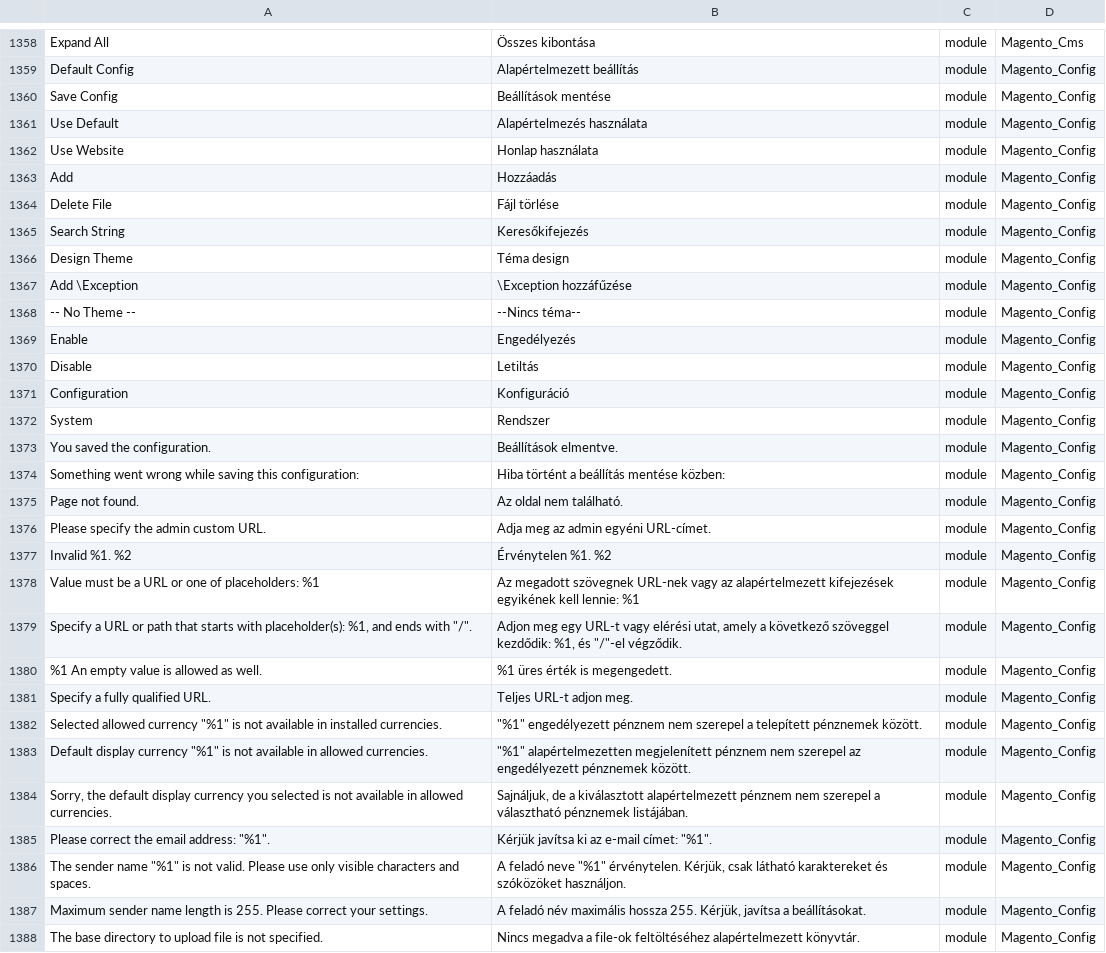
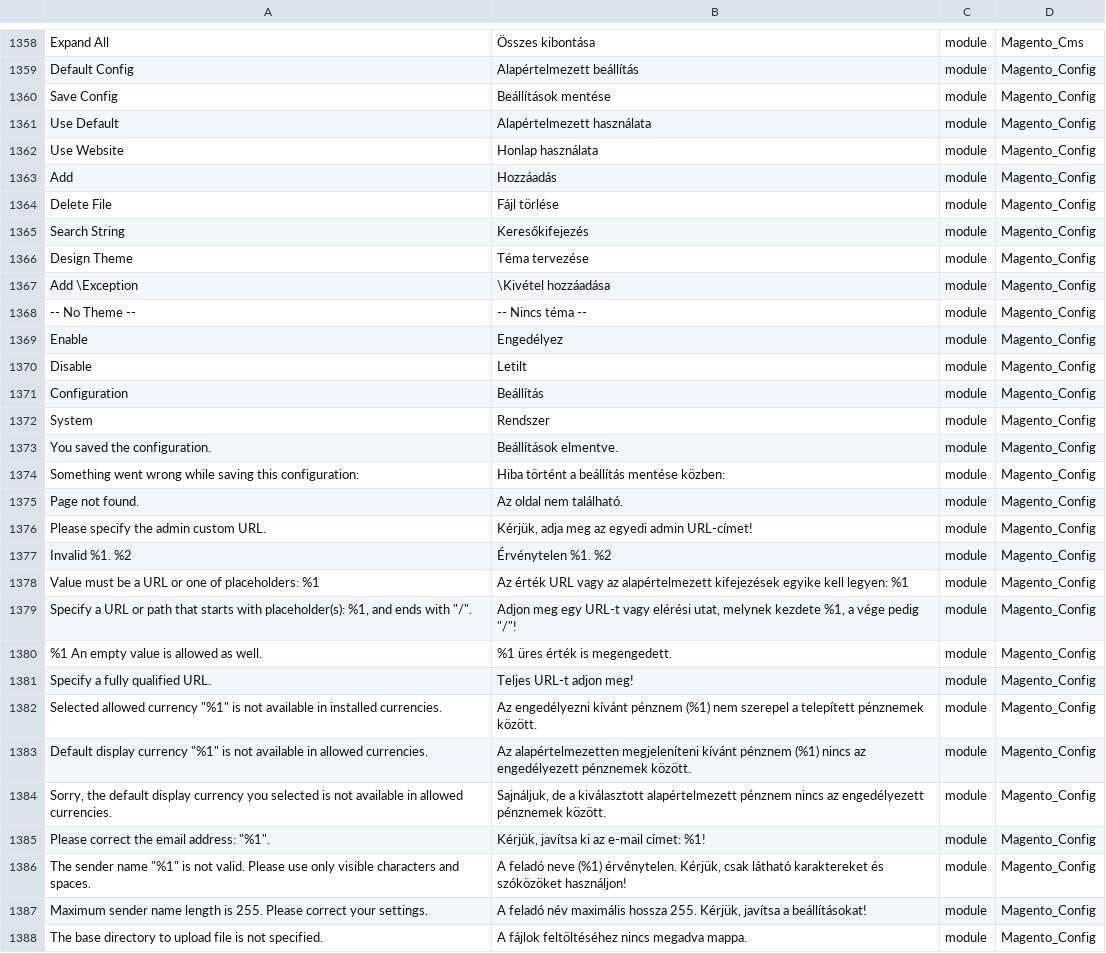
Before and after one commit to Magento2Translations/language_hu_hu, a CSV file: hu_HU.csv, drawn as a sheet; only a part is shown, gaps mark what is left out; the diff covers the shown part only; the diff names each change by its address in the sheet, - before the commit and + after, or states it on an @@ line.

```diff
--- a/hu_HU.csv
+++ b/hu_HU.csv
-B1361: Alapértelmezés használata
+B1361: Alapértelmezett használata
-B1366: Téma design
+B1366: Téma tervezése
-B1367: \Exception hozzáfűzése
+B1367: \Kivétel hozzáadása
-B1368: --Nincs téma--
+B1368: -- Nincs téma --
-B1369: Engedélyezés
+B1369: Engedélyez
-B1370: Letiltás
+B1370: Letilt
-B1371: Konfiguráció
+B1371: Beállítás
-B1376: Adja meg az admin egyéni URL-címet.
+B1376: Kérjük, adja meg az egyedi admin URL-címet!
-B1378: Az megadott szövegnek URL-nek vagy az alapértelmezett kifejezések egyikének kell lennie: %1
+B1378: Az érték URL vagy az alapértelmezett kifejezések egyike kell legyen: %1
-B1379: …elérési utat, amely a következő szöveggel kezdődik: %1, és "/"-el végződik.
+B1379: …elérési utat, melynek kezdete %1, a vége pedig "/"!
-B1381: Teljes URL-t adjon meg.
+B1381: Teljes URL-t adjon meg!
-B1382: "%1" engedélyezett pénznem nem szerepel…
+B1382: Az engedélyezni kívánt pénznem (%1) nem szerepel…
-B1383: "%1" alapértelmezetten megjelenített pénznem nem szerepel az engedélyezett…
+B1383: Az alapértelmezetten megjeleníteni kívánt pénznem (%1) nincs az engedélyezett…
-B1384: …alapértelmezett pénznem nem szerepel a választható pénznemek listájában.
+B1384: …alapértelmezett pénznem nincs az engedélyezett pénznemek között.
-B1385: Kérjük javítsa ki az e-mail címet: "%1".
+B1385: Kérjük, javítsa ki az e-mail címet: %1!
-B1386: …feladó neve "%1" érvénytelen. Kérjük, csak látható karaktereket és szóközöket használjon.
+B1386: …feladó neve (%1) érvénytelen. Kérjük, csak látható karaktereket és szóközöket használjon!
-B1387: …javítsa a beállításokat.
+B1387: …javítsa a beállításokat!
-B1388: Nincs megadva a file-ok feltöltéséhez alapértelmezett könyvtár.
+B1388: A fájlok feltöltéséhez nincs megadva mappa.
```
Also changed, not shown: 13 added rows and 17 edited cells elsewhere in this file, 1 other file.
